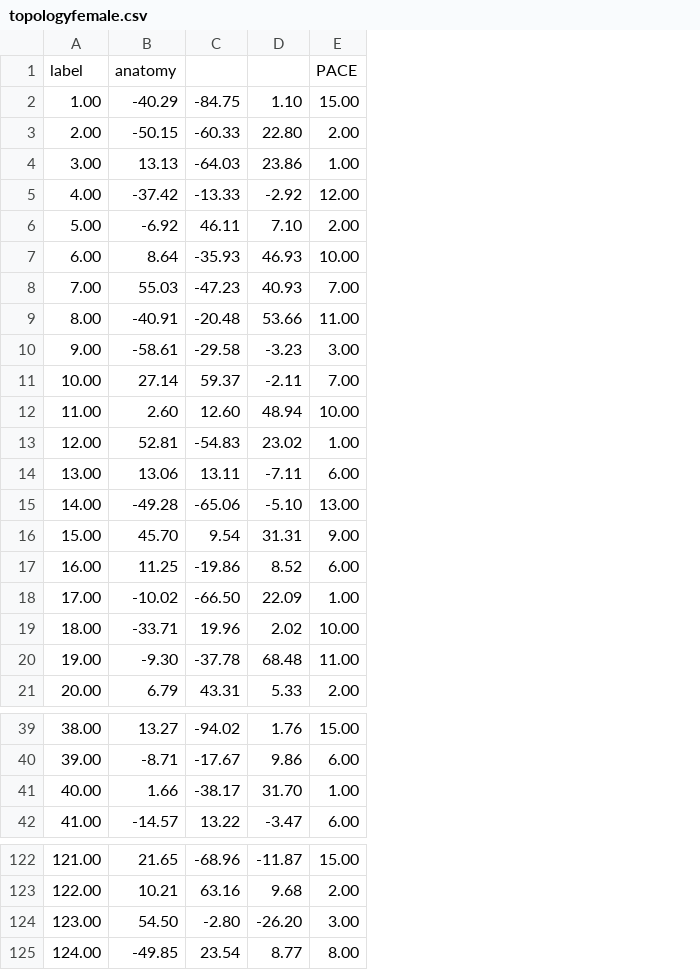
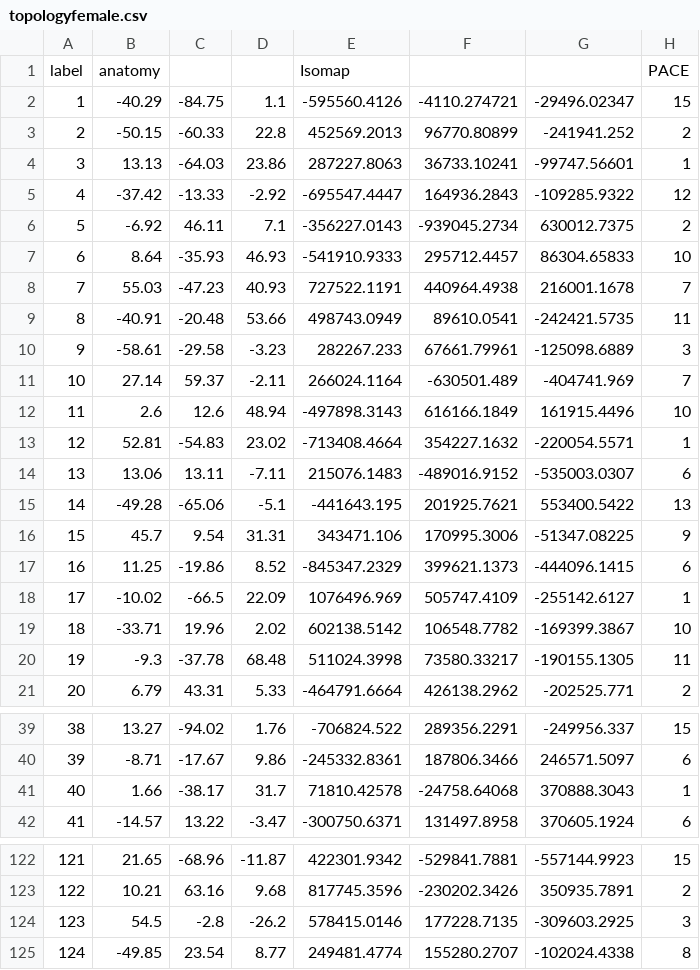
Before and after one commit to johnsonjonaris/BRAINtrinsic, a CSV file: data/Demo2/topologyfemale.csv, drawn as a sheet; only a part is shown, gaps mark what is left out; removed rows and columns are numbered as before the commit, all else as after; the diff covers the shown part only; the diff names each change by its address in the sheet, - before the commit and + after, or states it on an @@ line.

Commit message:
adding isomap

```diff
--- a/data/Demo2/topologyfemale.csv
+++ b/data/Demo2/topologyfemale.csv
-column A, rows 1-11: label | 1.00 | 2.00 | 3.00 | 4.00 | 5.00 | 6.00 | 7.00 | 8.00 | 9.00 | 10.00; rows 13-21: 12.00 | 13.00 | 14.00 | 15.00 | 16.00 | 17.00 | 18.00 | 19.00 | 20.00; rows 39-42: 38.00 | 39.00 | 40.00 | 41.00; rows 122-123: 121.00 | 122.00; row 125: 124.00
+column A, rows 1-11: label | 1 | 2 | 3 | 4 | 5 | 6 | 7 | 8 | 9 | 10; rows 13-21: 12 | 13 | 14 | 15 | 16 | 17 | 18 | 19 | 20; rows 39-42: 38 | 39 | 40 | 41; rows 122-123: 121 | 122; row 125: 124
-column E, rows 1-11: PACE | 15.00 | 2.00 | 1.00 | 12.00 | 2.00 | 10.00 | 7.00 | 11.00 | 3.00 | 7.00; rows 13-21: 1.00 | 6.00 | 13.00 | 9.00 | 6.00 | 1.00 | 10.00 | 11.00 | 2.00; rows 39-42: 15.00 | 6.00 | 1.00 | 6.00; rows 122-123: 15.00 | 2.00; row 125: 8.00
+column E, rows 1-11: Isomap | -595560.4126 | 452569.2013 | 287227.8063 | -695547.4447 | -356227.0143 | -541910.9333 | 727522.1191 | 498743.0949 | 282267.233 | 266024.1164; rows 13-21: -713408.4664 | 215076.1483 | -441643.195 | 343471.106 | -845347.2329 | 1076496.969 | 602138.5142 | 511024.3998 | -464791.6664; rows 39-42: -706824.522 | -245332.8361 | 71810.42578 | -300750.6371; rows 122-123: 422301.9342 | 817745.3596; row 125: 249481.4774
+column F, rows 2-11: -4110.274721 | 96770.80899 | 36733.10241 | 164936.2843 | -939045.2734 | 295712.4457 | 440964.4938 | 89610.0541 | 67661.79961 | -630501.489; rows 13-21: 354227.1632 | -489016.9152 | 201925.7621 | 170995.3006 | 399621.1373 | 505747.4109 | 106548.7782 | 73580.33217 | 426138.2962; rows 39-42: 289356.2291 | 187806.3466 | -24758.64068 | 131497.8958; rows 122-123: -529841.7881 | -230202.3426; row 125: 155280.2707
+column G, rows 2-11: -29496.02347 | -241941.252 | -99747.56601 | -109285.9322 | 630012.7375 | 86304.65833 | 216001.1678 | -242421.5735 | -125098.6889 | -404741.969; rows 13-21: -220054.5571 | -535003.0307 | 553400.5422 | -51347.08225 | -444096.1415 | -255142.6127 | -169399.3867 | -190155.1305 | -202525.771; rows 39-42: -249956.337 | 246571.5097 | 370888.3043 | 370605.1924; rows 122-123: -557144.9923 | 350935.7891; row 125: -102024.4338
+column H, rows 1-11: PACE | 15 | 2 | 1 | 12 | 2 | 10 | 7 | 11 | 3 | 7; rows 13-21: 1 | 6 | 13 | 9 | 6 | 1 | 10 | 11 | 2; rows 39-42: 15 | 6 | 1 | 6; rows 122-123: 15 | 2; row 125: 8
-D2: 1.10
+D2: 1.1
-D3: 22.80
+D3: 22.8
-D6: 7.10
+D6: 7.1
-row 12: 11.00 | 2.60 | 12.60 | 48.94 | 10.00
+row 12: 11 | 2.6 | 12.6 | 48.94 | -497898.3143 | 616166.1849 | 161915.4496 | 10
-D15: -5.10
+D15: -5.1
-B16: 45.70
+B16: 45.7
-C18: -66.50
+C18: -66.5
-B20: -9.30
+B20: -9.3
-D41: 31.70
+D41: 31.7
-row 124: 123.00 | 54.50 | -2.80 | -26.20 | 3.00
+row 124: 123 | 54.5 | -2.8 | -26.2 | 578415.0146 | 177228.7135 | -309603.2925 | 3
```
Also changed, not shown: 2 added rows, 2 removed rows and 32 edited cells elsewhere in this file, data/Demo2/topologymale.csv.
